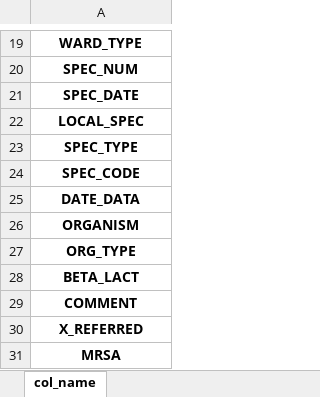
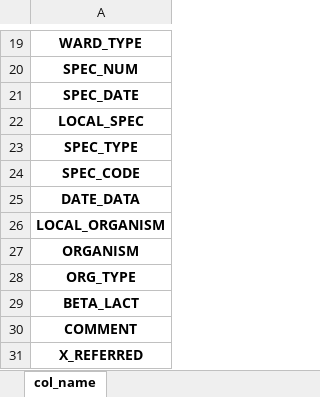
Before and after one commit to arsp-dev/whonet_data_cleaning, an Excel workbook: reference/colnames_list.xlsx, sheet col_name, drawn as a sheet; only a part is shown, gaps mark what is left out; the shorter side is filled out with more unchanged rows; values as stored, in another font and other column widths than the file's, no borders; the diff names each change by its address in the sheet, - before the commit and + after, or states it on an @@ line.

Commit message:
Create version 3
Use AMR for R library to clean antibiotic values; Remove old codes for cleaning antibiotic values; Update code for PEN_ND10 result

```diff
--- a/reference/colnames_list.xlsx (sheet col_name)
+++ b/reference/colnames_list.xlsx (sheet col_name)
+row 26: LOCAL_ORGANISM
```
Also changed, not shown: 6 other files.
